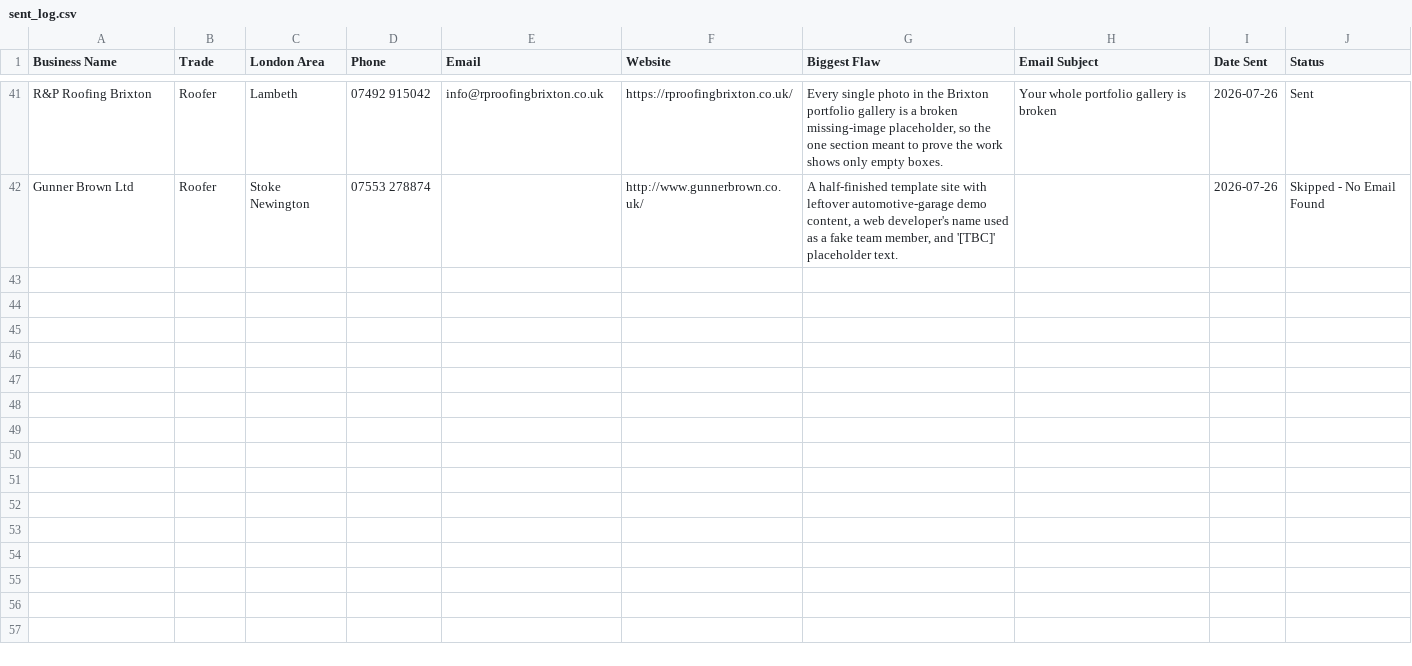
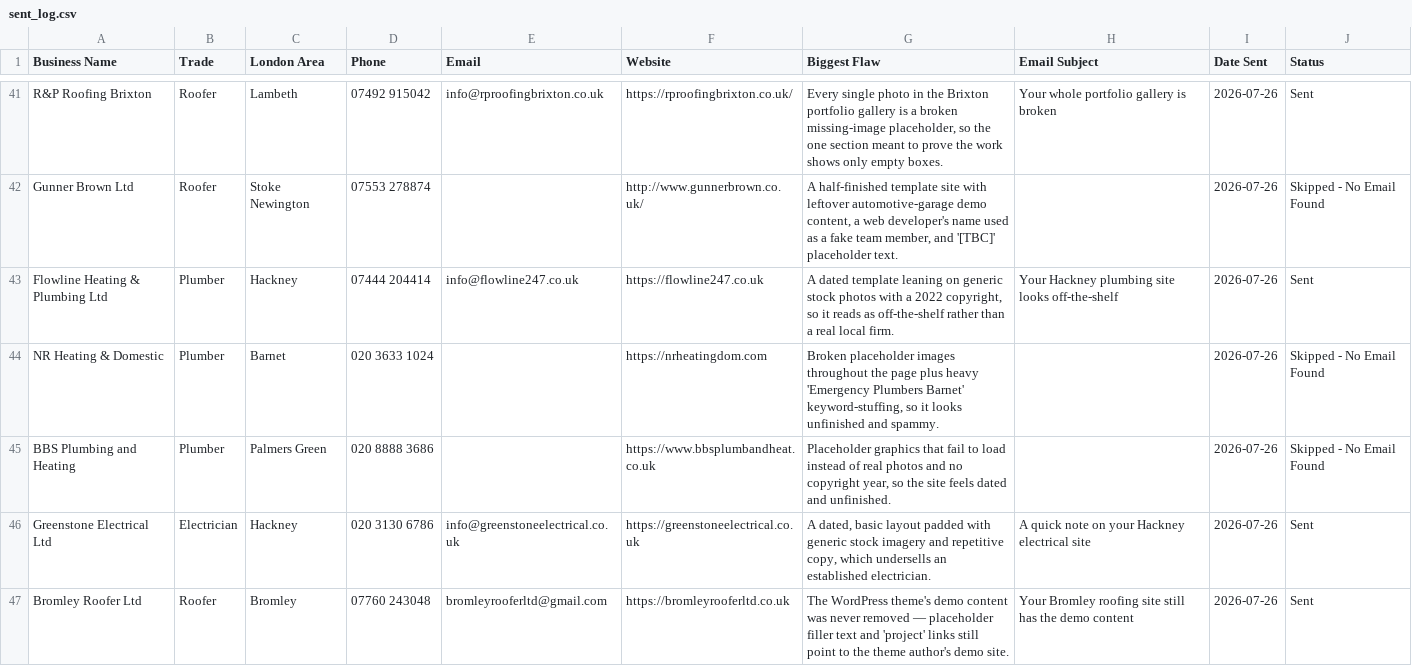
Before and after one commit to jackhuhmate-spec/Claude-code-website-workflow, a CSV file: sent_log.csv, drawn as a sheet; only a part is shown, gaps mark what is left out; the diff covers the shown part only.

```diff
--- a/sent_log.csv
+++ b/sent_log.csv
@@ -42 +42,6 @@ R&P Roofing Brixton,Roofer,Lambeth,07492 915042,info@rproofingbrixton.co.uk,http
 Gunner Brown Ltd,Roofer,Stoke Newington,07553 278874,,http://www.gunnerbrown.co.uk/,"A half-finished template site with leftover automotive-garage demo content, a web developer's name used as a fake team member, and '[TBC]' placeholder text.",,2026-07-26,Skipped - No Email Found
+Flowline Heating & Plumbing Ltd,Plumber,Hackney,07444 204414,info@flowline247.co.uk,https://flowline247.co.uk,"A dated template leaning on generic stock photos with a 2022 copyright, so it reads as off-the-shelf rather than a real local firm.",Your Hackney plumbing site looks off-the-shelf,2026-07-26,Sent
+NR Heating & Domestic,Plumber,Barnet,020 3633 1024,,https://nrheatingdom.com,"Broken placeholder images throughout the page plus heavy 'Emergency Plumbers Barnet' keyword-stuffing, so it looks unfinished and spammy.",,2026-07-26,Skipped - No Email Found
+BBS Plumbing and Heating,Plumber,Palmers Green,020 8888 3686,,https://www.bbsplumbandheat.co.uk,"Placeholder graphics that fail to load instead of real photos and no copyright year, so the site feels dated and unfinished.",,2026-07-26,Skipped - No Email Found
+Greenstone Electrical Ltd,Electrician,Hackney,020 3130 6786,info@greenstoneelectrical.co.uk,https://greenstoneelectrical.co.uk,"A dated, basic layout padded with generic stock imagery and repetitive copy, which undersells an established electrician.",A quick note on your Hackney electrical site,2026-07-26,Sent
+Bromley Roofer Ltd,Roofer,Bromley,07760 243048,bromleyrooferltd@gmail.com,https://bromleyrooferltd.co.uk,The WordPress theme's demo content was never removed — placeholder filler text and 'project' links still point to the theme author's demo site.,Your Bromley roofing site still has the demo content,2026-07-26,Sent
```
Also changed, not shown: 5 added rows elsewhere in this file, leads.csv, 1 other file.
